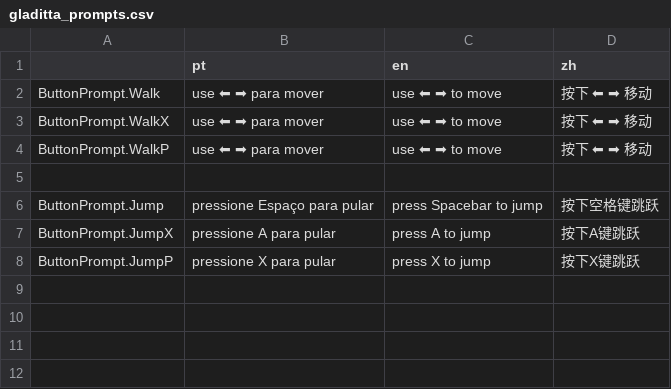
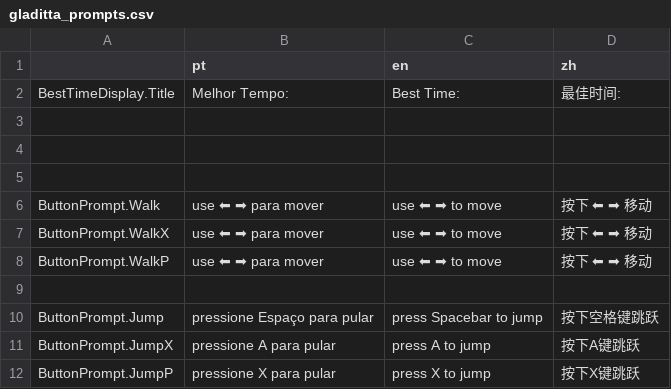
Before and after one commit to MadDevInc/Gladitta, a CSV file: gladitta/Assets/Translations/gladitta_prompts.csv, drawn as a sheet; the diff names each change by its address in the sheet, - before the commit and + after, or states it on an @@ line.

```diff
--- a/gladitta/Assets/Translations/gladitta_prompts.csv
+++ b/gladitta/Assets/Translations/gladitta_prompts.csv
+row 2: BestTimeDisplay.Title | Melhor Tempo: | Best Time: | 最佳时间:
+row 3: (empty)
+row 4: (empty)
+row 5: (empty)
```
Also changed, not shown: 13 other files.
